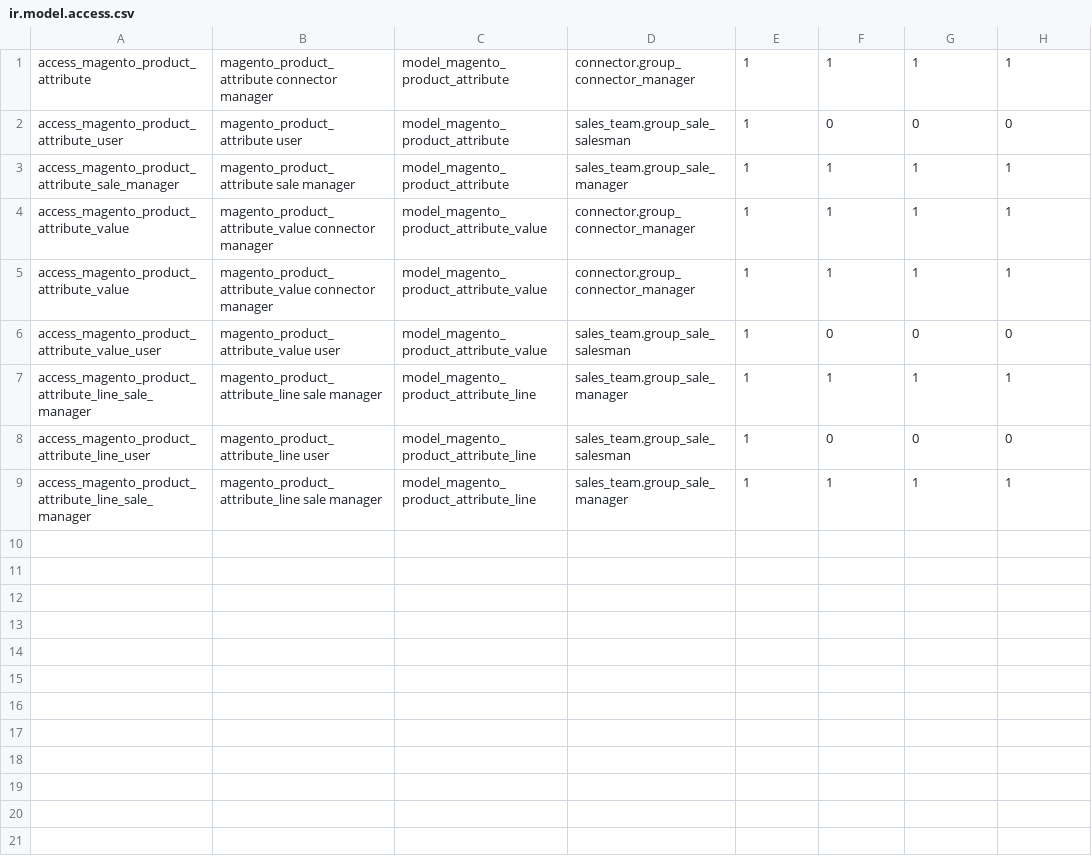
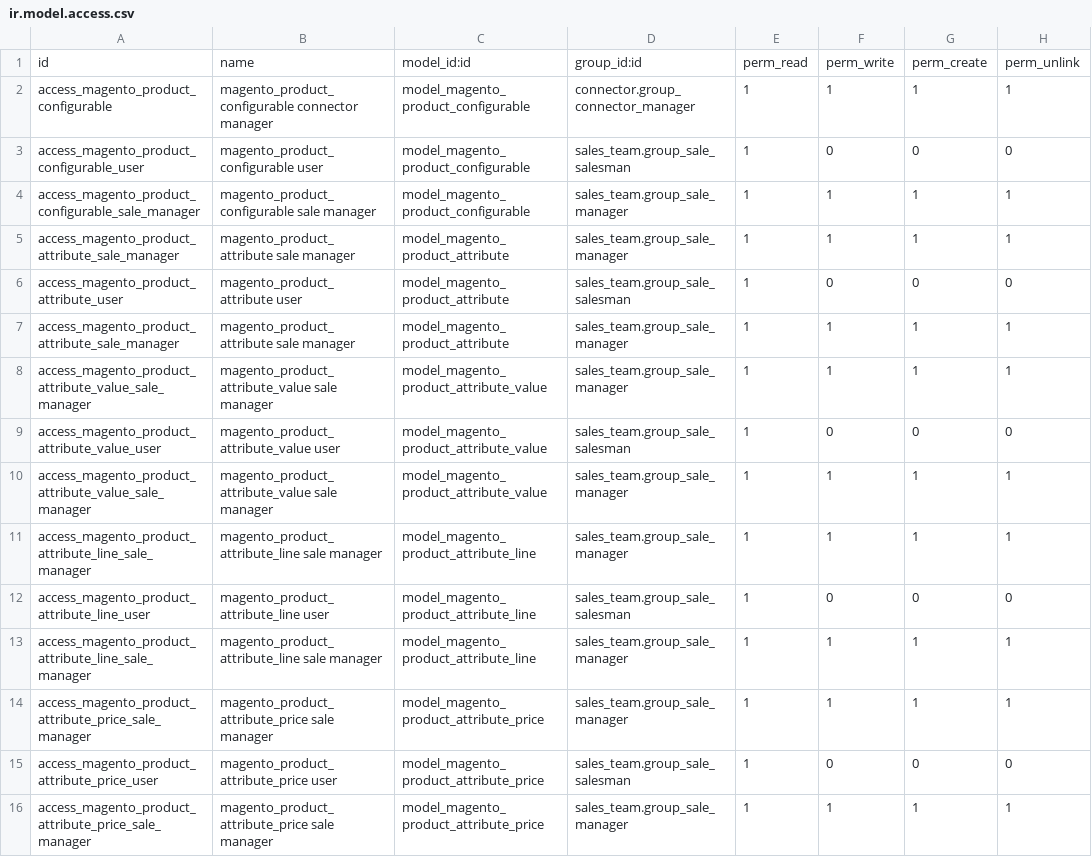
Before and after one commit to OCA/connector-magento, a CSV file: connector_magento_configurable/security/ir.model.access.csv, drawn as a sheet.

Commit message:
[FIX] improvements & tests  - security/ir.model.access.csv fixed  - better handling of the from_date filter  - allows easy override of the sku field  - add test

```diff
--- a/connector_magento_configurable/security/ir.model.access.csv
+++ b/connector_magento_configurable/security/ir.model.access.csv
@@ -1,7 +1,11 @@
-"access_magento_product_attribute","magento_product_attribute connector manager","model_magento_product_attribute","connector.group_connector_manager",1,1,1,1
+"id","name","model_id:id","group_id:id","perm_read","perm_write","perm_create","perm_unlink"
+"access_magento_product_configurable","magento_product_configurable connector manager","model_magento_product_configurable","connector.group_connector_manager",1,1,1,1
+"access_magento_product_configurable_user","magento_product_configurable user","model_magento_product_configurable","sales_team.group_sale_salesman",1,0,0,0
+"access_magento_product_configurable_sale_manager","magento_product_configurable sale manager","model_magento_product_configurable","sales_team.group_sale_manager",1,1,1,1
+"access_magento_product_attribute_sale_manager","magento_product_attribute sale manager","model_magento_product_attribute","sales_team.group_sale_manager",1,1,1,1
 "access_magento_product_attribute_user","magento_product_attribute user","model_magento_product_attribute","sales_team.group_sale_salesman",1,0,0,0
 "access_magento_product_attribute_sale_manager","magento_product_attribute sale manager","model_magento_product_attribute","sales_team.group_sale_manager",1,1,1,1
-"access_magento_product_attribute_value","magento_product_attribute_value connector manager","model_magento_product_attribute_value","connector.group_connector_manager",1,1,1,1
-"access_magento_product_attribute_value","magento_product_attribute_value connector manager","model_magento_product_attribute_value","connector.group_connector_manager",1,1,1,1
+"access_magento_product_attribute_value_sale_manager","magento_product_attribute_value sale manager","model_magento_product_attribute_value","sales_team.group_sale_manager",1,1,1,1
 "access_magento_product_attribute_value_user","magento_product_attribute_value user","model_magento_product_attribute_value","sales_team.group_sale_salesman",1,0,0,0
+"access_magento_product_attribute_value_sale_manager","magento_product_attribute_value sale manager","model_magento_product_attribute_value","sales_team.group_sale_manager",1,1,1,1
 "access_magento_product_attribute_line_sale_manager","magento_product_attribute_line sale manager","model_magento_product_attribute_line","sales_team.group_sale_manager",1,1,1,1
@@ -9 +13,4 @@
 "access_magento_product_attribute_line_sale_manager","magento_product_attribute_line sale manager","model_magento_product_attribute_line","sales_team.group_sale_manager",1,1,1,1
+"access_magento_product_attribute_price_sale_manager","magento_product_attribute_price sale manager","model_magento_product_attribute_price","sales_team.group_sale_manager",1,1,1,1
+"access_magento_product_attribute_price_user","magento_product_attribute_price user","model_magento_product_attribute_price","sales_team.group_sale_salesman",1,0,0,0
+"access_magento_product_attribute_price_sale_manager","magento_product_attribute_price sale manager","model_magento_product_attribute_price","sales_team.group_sale_manager",1,1,1,1
```
Also changed, not shown: 11 other files.
